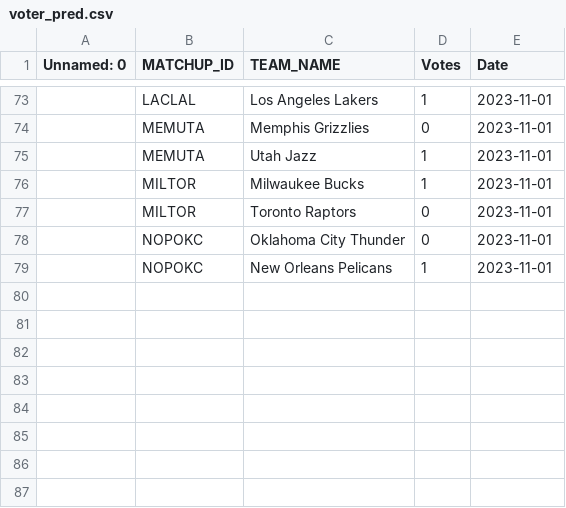
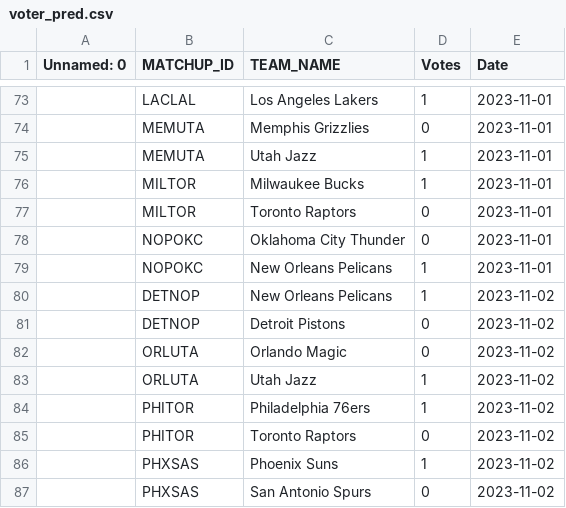
Before and after one commit to ghadfield32/nba_analysis, a CSV file: data/voter_pred.csv, drawn as a sheet; only a part is shown, gaps mark what is left out.

```diff
--- a/data/voter_pred.csv
+++ b/data/voter_pred.csv
@@ -79 +79,9 @@ Unnamed: 0,MATCHUP_ID,TEAM_NAME,Votes,Date
 ,NOPOKC,New Orleans Pelicans,1,2023-11-01
+,DETNOP,New Orleans Pelicans,1,2023-11-02
+,DETNOP,Detroit Pistons,0,2023-11-02
+,ORLUTA,Orlando Magic,0,2023-11-02
+,ORLUTA,Utah Jazz,1,2023-11-02
+,PHITOR,Philadelphia 76ers,1,2023-11-02
+,PHITOR,Toronto Raptors,0,2023-11-02
+,PHXSAS,Phoenix Suns,1,2023-11-02
+,PHXSAS,San Antonio Spurs,0,2023-11-02
```
Also changed, not shown: data/future_season_data_stats.csv, data/ltsm_season_pred.csv, 23 other files.
